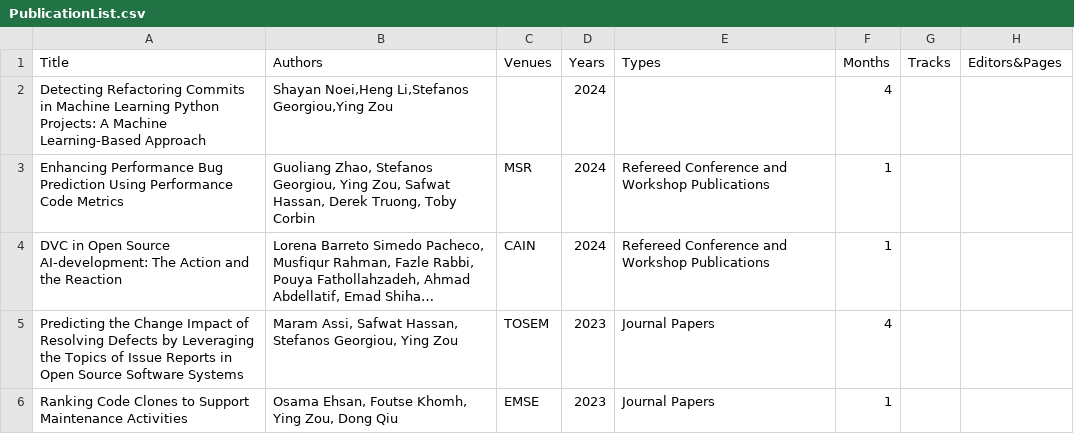
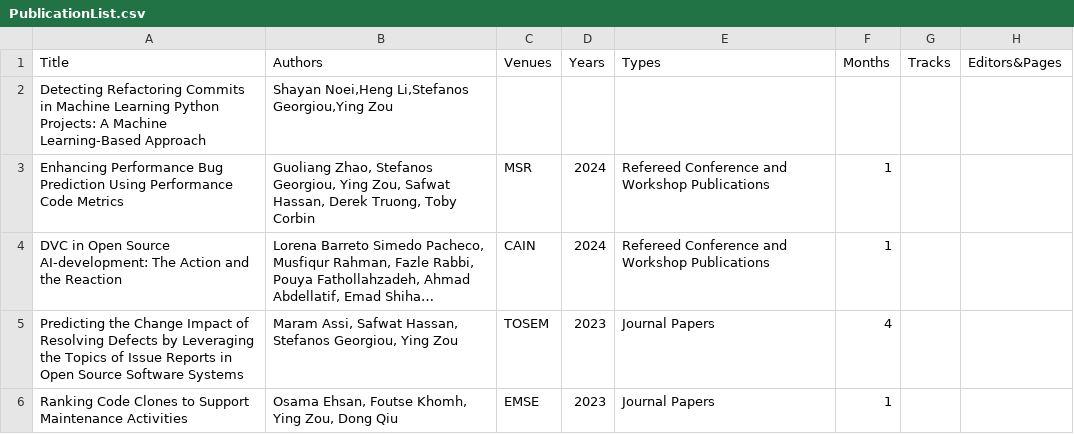
Before and after one commit to seal-queensu/seal-queensu.github.io, a CSV file: publications/PublicationList.csv, drawn as a sheet; only a part is shown; long unchanged cells end in …; the diff names each change by its address in the sheet, - before the commit and + after, or states it on an @@ line.

Commit message:
Update PublicationList.csv

```diff
--- a/publications/PublicationList.csv
+++ b/publications/PublicationList.csv
-D2 (Years): 2024
+D2 (Years): (empty)
-F2 (Months): 4
+F2 (Months): (empty)
```
